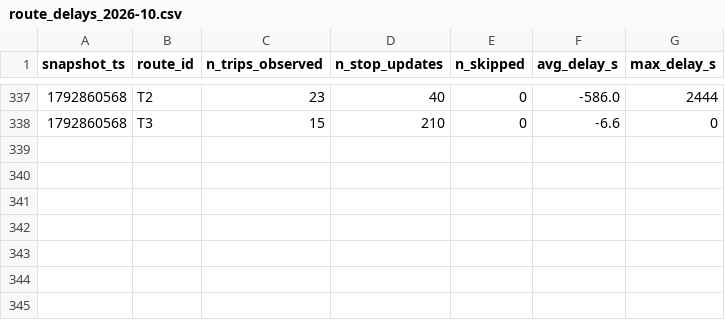
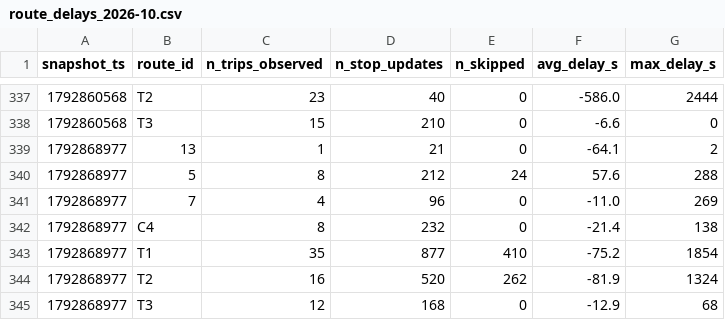
Before and after one commit to OumaimaBrahmi22/smart-mobility-lemans, a CSV file: data/history/route_delays_2026-10.csv, drawn as a sheet; only a part is shown, gaps mark what is left out; the diff names each change by its address in the sheet, - before the commit and + after, or states it on an @@ line.

```diff
--- a/data/history/route_delays_2026-10.csv
+++ b/data/history/route_delays_2026-10.csv
+row 339: 1792868977 | 13 | 1 | 21 | 0 | -64.1 | 2
+row 340: 1792868977 | 5 | 8 | 212 | 24 | 57.6 | 288
+row 341: 1792868977 | 7 | 4 | 96 | 0 | -11.0 | 269
+row 342: 1792868977 | C4 | 8 | 232 | 0 | -21.4 | 138
+row 343: 1792868977 | T1 | 35 | 877 | 410 | -75.2 | 1854
+row 344: 1792868977 | T2 | 16 | 520 | 262 | -81.9 | 1324
+row 345: 1792868977 | T3 | 12 | 168 | 0 | -12.9 | 68
```
Also changed, not shown: 1 other file.
